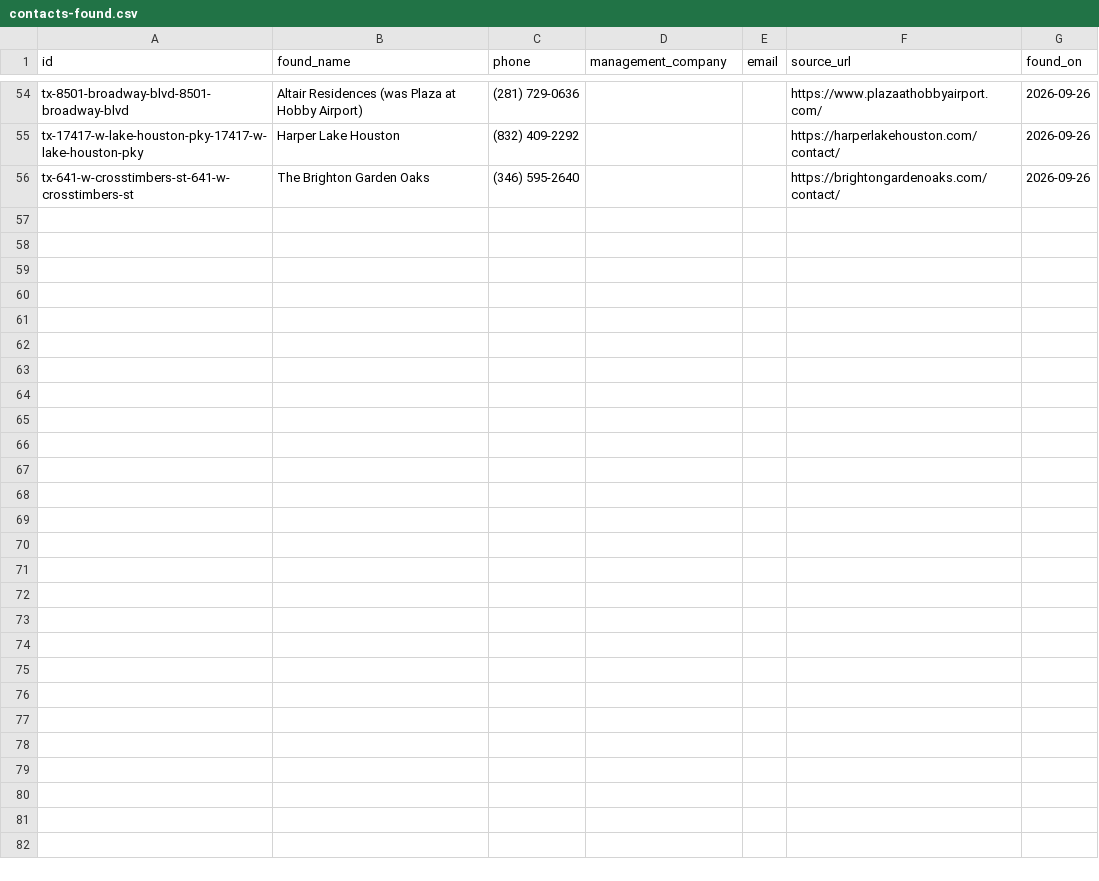
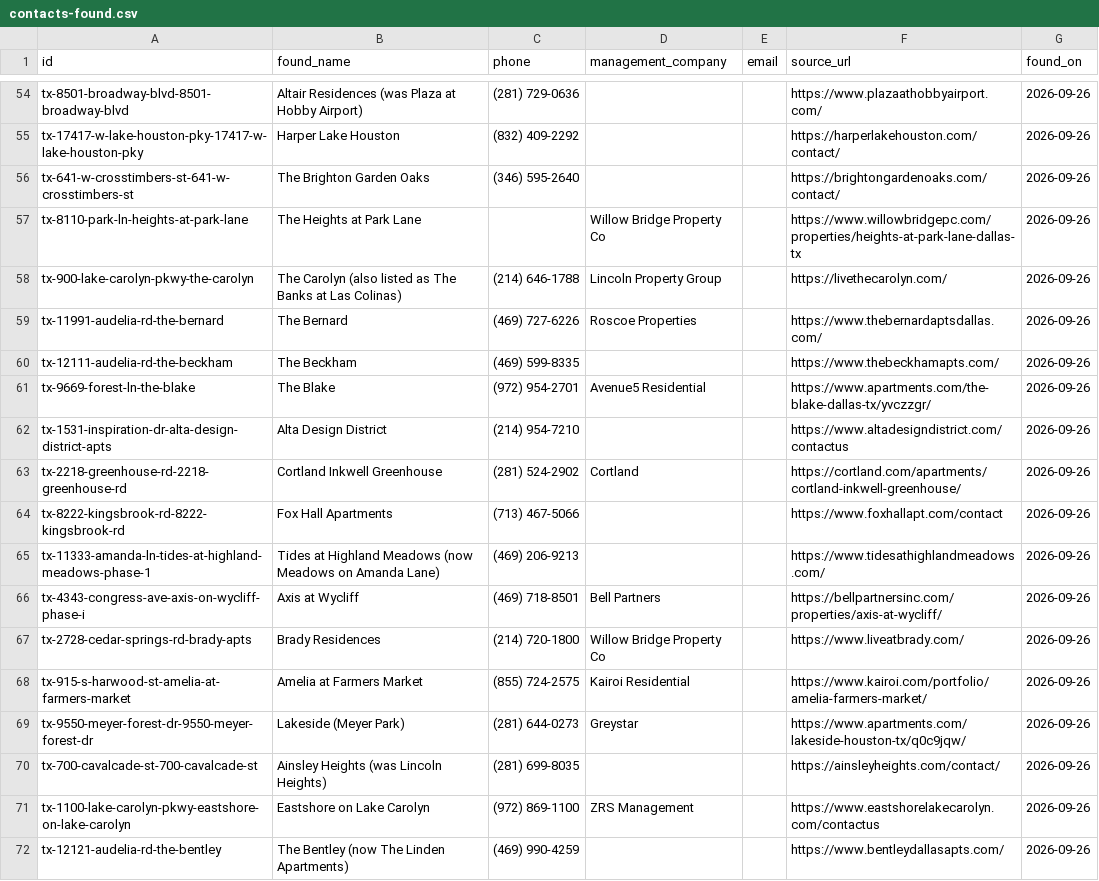
Before and after one commit to Pu11en/realpage, a CSV file: propertystack/data/tx/contacts-found.csv, drawn as a sheet; only a part is shown, gaps mark what is left out; the diff names each change by its address in the sheet, - before the commit and + after, or states it on an @@ line.

```diff
--- a/propertystack/data/tx/contacts-found.csv
+++ b/propertystack/data/tx/contacts-found.csv
+row 57: tx-8110-park-ln-heights-at-park-lane | The Heights at Park Lane |  | Willow Bridge Property Co |  | https://www.willowbridgepc.com/properties/heights-at-park-lane-dallas-tx | 2026-09-26
+row 58: tx-900-lake-carolyn-pkwy-the-carolyn | The Carolyn (also listed as The Banks at Las Colinas) | (214) 646-1788 | Lincoln Property Group |  | https://livethecarolyn.com/ | 2026-09-26
+row 59: tx-11991-audelia-rd-the-bernard | The Bernard | (469) 727-6226 | Roscoe Properties |  | https://www.thebernardaptsdallas.com/ | 2026-09-26
+row 60: tx-12111-audelia-rd-the-beckham | The Beckham | (469) 599-8335 |  |  | https://www.thebeckhamapts.com/ | 2026-09-26
+row 61: tx-9669-forest-ln-the-blake | The Blake | (972) 954-2701 | Avenue5 Residential |  | https://www.apartments.com/the-blake-dallas-tx/yvczzgr/ | 2026-09-26
+row 62: tx-1531-inspiration-dr-alta-design-district-apts | Alta Design District | (214) 954-7210 |  |  | https://www.altadesigndistrict.com/contactus | 2026-09-26
+row 63: tx-2218-greenhouse-rd-2218-greenhouse-rd | Cortland Inkwell Greenhouse | (281) 524-2902 | Cortland |  | https://cortland.com/apartments/cortland-inkwell-greenhouse/ | 2026-09-26
+row 64: tx-8222-kingsbrook-rd-8222-kingsbrook-rd | Fox Hall Apartments | (713) 467-5066 |  |  | https://www.foxhallapt.com/contact | 2026-09-26
+row 65: tx-11333-amanda-ln-tides-at-highland-meadows-phase-1 | Tides at Highland Meadows (now Meadows on Amanda Lane) | (469) 206-9213 |  |  | https://www.tidesathighlandmeadows.com/ | 2026-09-26
+row 66: tx-4343-congress-ave-axis-on-wycliff-phase-i | Axis at Wycliff | (469) 718-8501 | Bell Partners |  | https://bellpartnersinc.com/properties/axis-at-wycliff/ | 2026-09-26
+row 67: tx-2728-cedar-springs-rd-brady-apts | Brady Residences | (214) 720-1800 | Willow Bridge Property Co |  | https://www.liveatbrady.com/ | 2026-09-26
+row 68: tx-915-s-harwood-st-amelia-at-farmers-market | Amelia at Farmers Market | (855) 724-2575 | Kairoi Residential |  | https://www.kairoi.com/portfolio/amelia-farmers-market/ | 2026-09-26
+row 69: tx-9550-meyer-forest-dr-9550-meyer-forest-dr | Lakeside (Meyer Park) | (281) 644-0273 | Greystar |  | https://www.apartments.com/lakeside-houston-tx/q0c9jqw/ | 2026-09-26
+row 70: tx-700-cavalcade-st-700-cavalcade-st | Ainsley Heights (was Lincoln Heights) | (281) 699-8035 |  |  | https://ainsleyheights.com/contact/ | 2026-09-26
+row 71: tx-1100-lake-carolyn-pkwy-eastshore-on-lake-carolyn | Eastshore on Lake Carolyn | (972) 869-1100 | ZRS Management |  | https://www.eastshorelakecarolyn.com/contactus | 2026-09-26
+row 72: tx-12121-audelia-rd-the-bentley | The Bentley (now The Linden Apartments) | (469) 990-4259 |  |  | https://www.bentleydallasapts.com/ | 2026-09-26
```
Also changed, not shown: site/leads/sold-2025.csv, site/leads/tx.csv, 13 other files.
